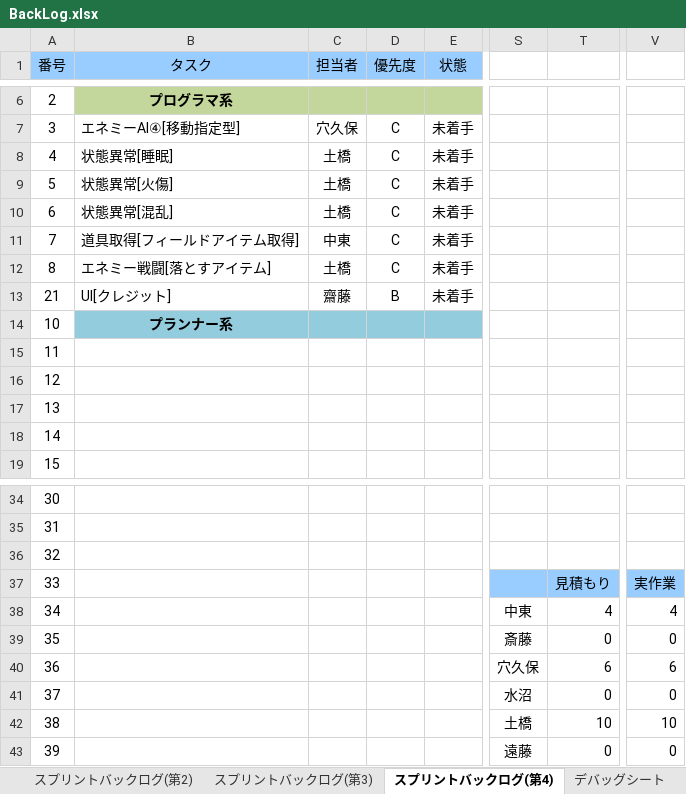
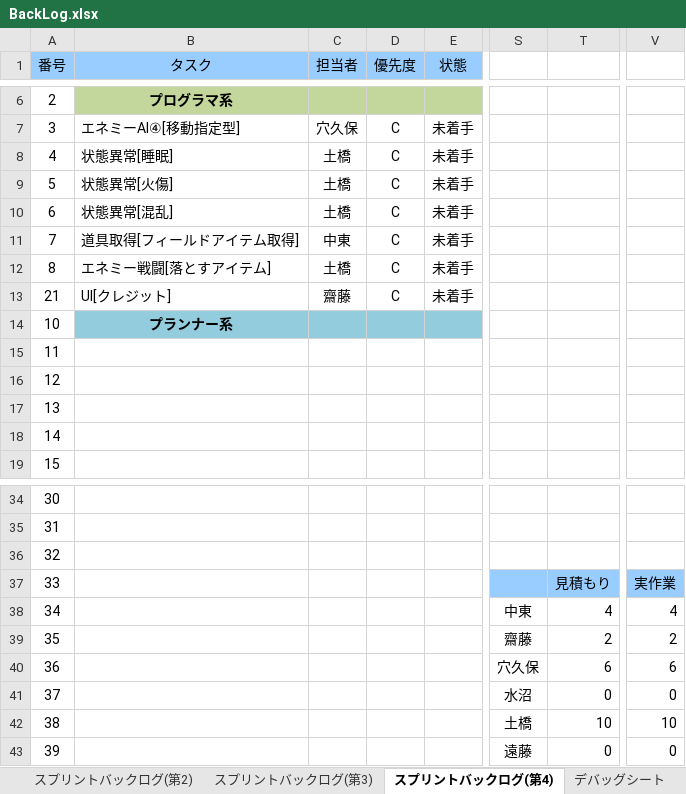
Before and after one commit to TaigaMizunuma/FreewheelExciter, an Excel workbook: Godlibrary/BackLog.xlsx, sheet スプリントバックログ(第4), drawn as a sheet; only a part is shown, gaps mark what is left out; values as stored, in another font and other column widths than the file's, no borders; charts and pictures and conditional formats not drawn; the diff names each change by its address in the sheet, - before the commit and + after, or states it on an @@ line.

```diff
--- a/Godlibrary/BackLog.xlsx (sheet スプリントバックログ(第4))
+++ b/Godlibrary/BackLog.xlsx (sheet スプリントバックログ(第4))
-D13 (優先度): B
+D13 (優先度): C
-S39: 斎藤
+S39: 齋藤
-T39: 0
+T39: 2
-V39: 0
+V39: 2
```
Also changed, not shown: sheet スプリントバックログ(第3), formulas that keep their value, charts or pictures, 3 other files.
